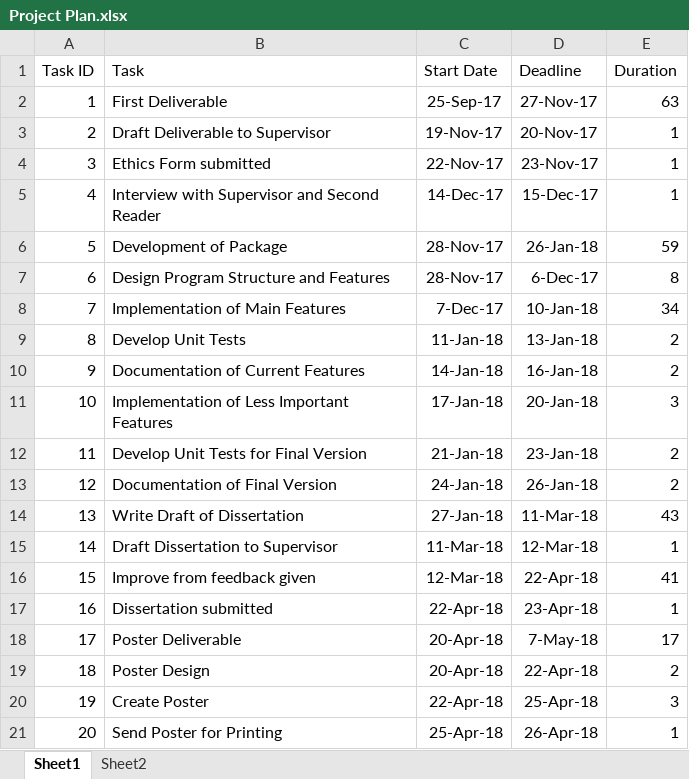
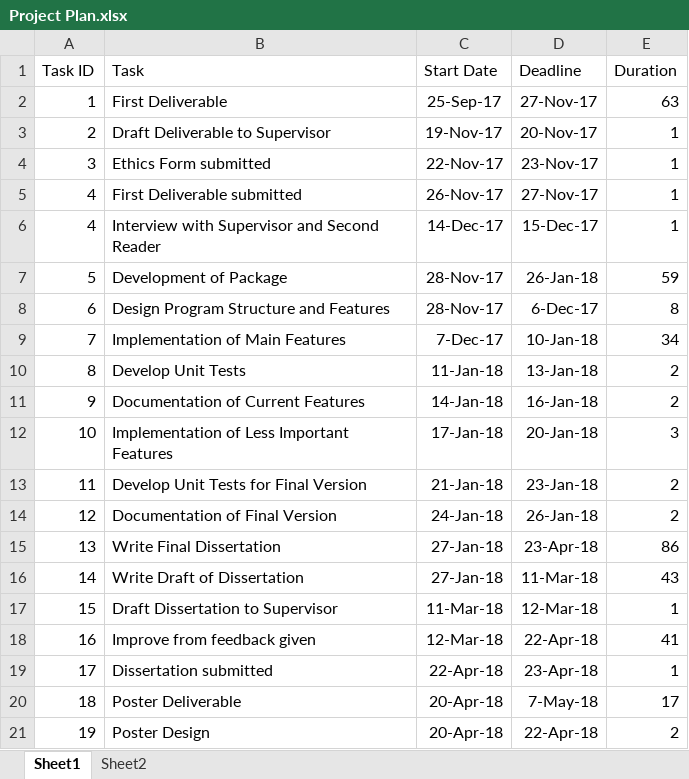
Before and after one commit to porteous54/Dissertation, an Excel workbook: Project Management/Project Plan.xlsx, sheet Sheet1, drawn as a sheet; only a part is shown; the shorter side is filled out with more unchanged rows; values as stored, in another font and other column widths than the file's, no borders; addresses are those after the commit; the diff names each change by its address in the sheet, - before the commit and + after, or states it on an @@ line.

Commit message:
Added first deliverable hand in

```diff
--- a/Project Management/Project Plan.xlsx (sheet Sheet1)
+++ b/Project Management/Project Plan.xlsx (sheet Sheet1)
+row 5: 4 | First Deliverable submitted | 26-Nov-17 | 27-Nov-17 | 1
+row 15: 13 | Write Final Dissertation | 27-Jan-18 | 23-Apr-18 | 86
@@ column A (Task ID) renumbered from row 16 down @@
```
Also changed, not shown: formulas that keep their value, charts or pictures.
